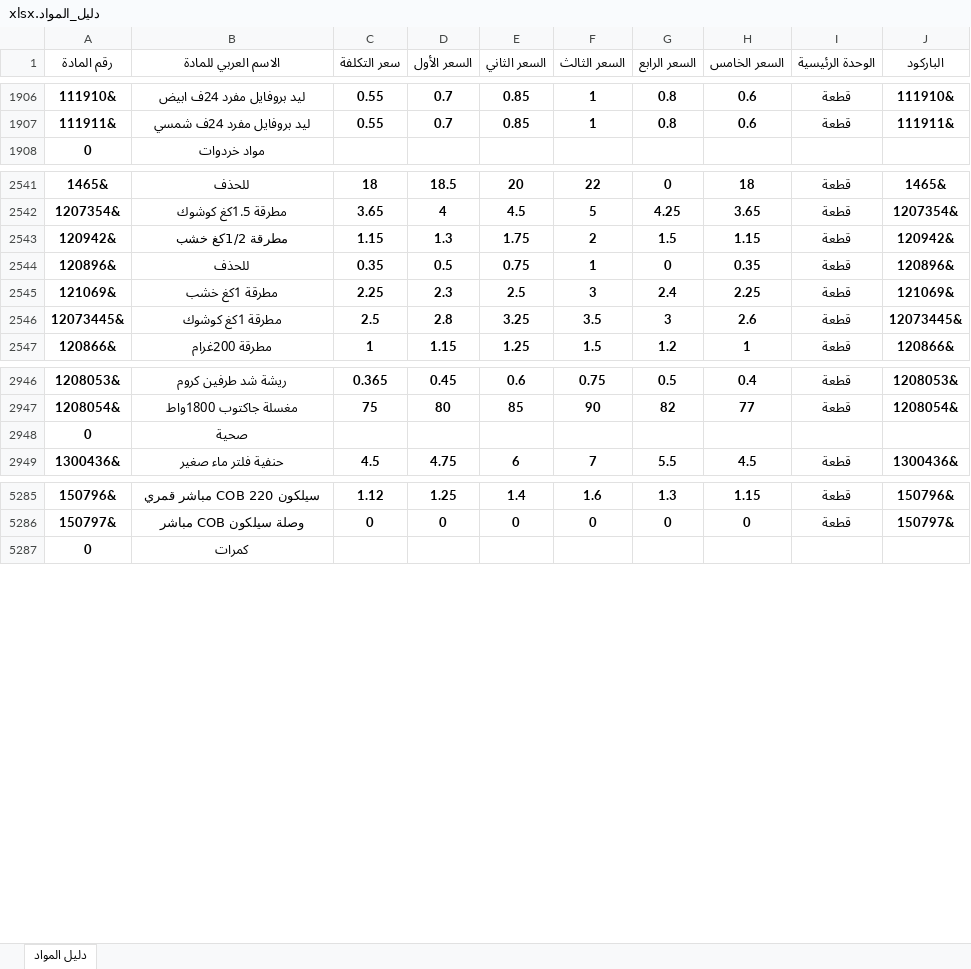
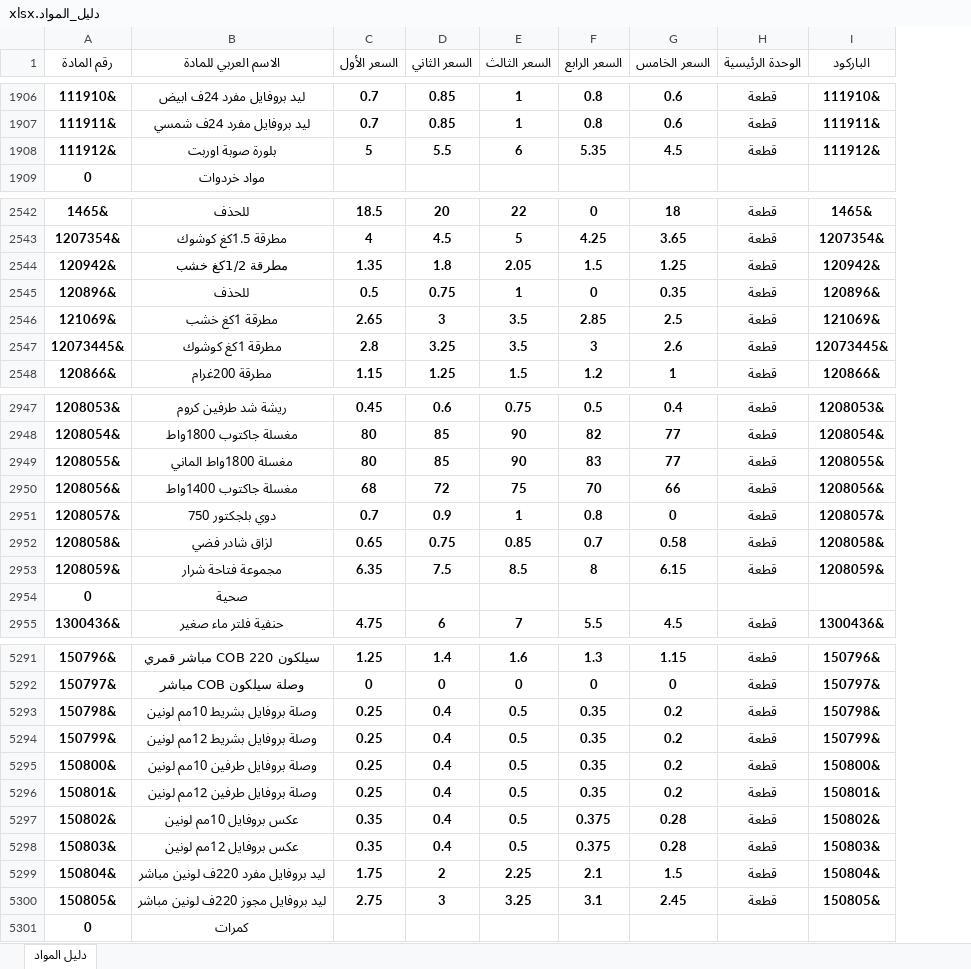
Before and after one commit to mohammad267052-afk/EDU1.1, an Excel workbook: دليل_المواد.xlsx, sheet دليل المواد, drawn as a sheet; only a part is shown, gaps mark what is left out; values as stored, in another font and other column widths than the file's, no borders; removed rows and columns are numbered as before the commit, all else as after; the diff covers the shown part only; the diff names each change by its address in the sheet, - before the commit and + after, or states it on an @@ line.

Commit message:
Add files via upload

```diff
--- a/دليل_المواد.xlsx (sheet دليل المواد)
+++ b/دليل_المواد.xlsx (sheet دليل المواد)
-column C (سعر التكلفة), rows 1906-1907: 0.55 | 0.55; rows 2541-2547: 18 | 3.65 | 1.15 | 0.35 | 2.25 | 2.5 | 1; rows 2946-2949: 0.365 | 75 |  | 4.5; rows 5285-5286: 1.12 | 0
+row 1908: 111912& | بلورة صوبة اوربت | 5 | 5.5 | 6 | 5.35 | 4.5 | قطعة | 111912&
-C2544 (السعر الأول): 1.3
+C2544 (السعر الأول): 1.35
-D2544 (السعر الثاني): 1.75
+D2544 (السعر الثاني): 1.8
-E2544 (السعر الثالث): 2
+E2544 (السعر الثالث): 2.05
-G2544 (السعر الخامس): 1.15
+G2544 (السعر الخامس): 1.25
-C2546 (السعر الأول): 2.3
+C2546 (السعر الأول): 2.65
-D2546 (السعر الثاني): 2.5
+D2546 (السعر الثاني): 3
-E2546 (السعر الثالث): 3
+E2546 (السعر الثالث): 3.5
-F2546 (السعر الرابع): 2.4
+F2546 (السعر الرابع): 2.85
-G2546 (السعر الخامس): 2.25
+G2546 (السعر الخامس): 2.5
+row 2949: 1208055& | مغسلة 1800واط الماني | 80 | 85 | 90 | 83 | 77 | قطعة | 1208055&
+row 2950: 1208056& | مغسلة جاكتوب 1400واط | 68 | 72 | 75 | 70 | 66 | قطعة | 1208056&
+row 2951: 1208057& | دوي بلجكتور 750 | 0.7 | 0.9 | 1 | 0.8 | 0 | قطعة | 1208057&
+row 2952: 1208058& | لزاق شادر فضي | 0.65 | 0.75 | 0.85 | 0.7 | 0.58 | قطعة | 1208058&
+row 2953: 1208059& | مجموعة فتاحة شرار | 6.35 | 7.5 | 8.5 | 8 | 6.15 | قطعة | 1208059&
+row 5293: 150798& | وصلة بروفايل بشريط 10مم لونين | 0.25 | 0.4 | 0.5 | 0.35 | 0.2 | قطعة | 150798&
+row 5294: 150799& | وصلة بروفايل بشريط 12مم لونين | 0.25 | 0.4 | 0.5 | 0.35 | 0.2 | قطعة | 150799&
+row 5295: 150800& | وصلة بروفايل طرفين 10مم لونين | 0.25 | 0.4 | 0.5 | 0.35 | 0.2 | قطعة | 150800&
+row 5296: 150801& | وصلة بروفايل طرفين 12مم لونين | 0.25 | 0.4 | 0.5 | 0.35 | 0.2 | قطعة | 150801&
+row 5297: 150802& | عكس بروفايل 10مم لونين | 0.35 | 0.4 | 0.5 | 0.375 | 0.28 | قطعة | 150802&
+row 5298: 150803& | عكس بروفايل 12مم لونين | 0.35 | 0.4 | 0.5 | 0.375 | 0.28 | قطعة | 150803&
+row 5299: 150804& | ليد بروفايل مفرد 220ف لونين مباشر | 1.75 | 2 | 2.25 | 2.1 | 1.5 | قطعة | 150804&
+row 5300: 150805& | ليد بروفايل مجوز 220ف لونين مباشر | 2.75 | 3 | 3.25 | 3.1 | 2.45 | قطعة | 150805&
```
Also changed, not shown: 67 edited cells elsewhere in this sheet, formulas that keep their value.
